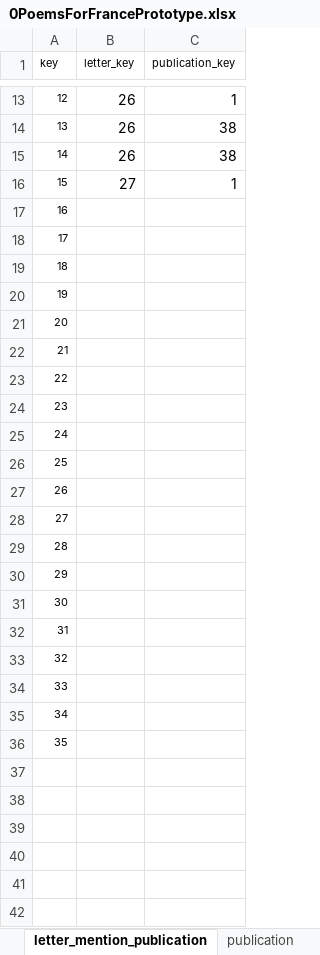
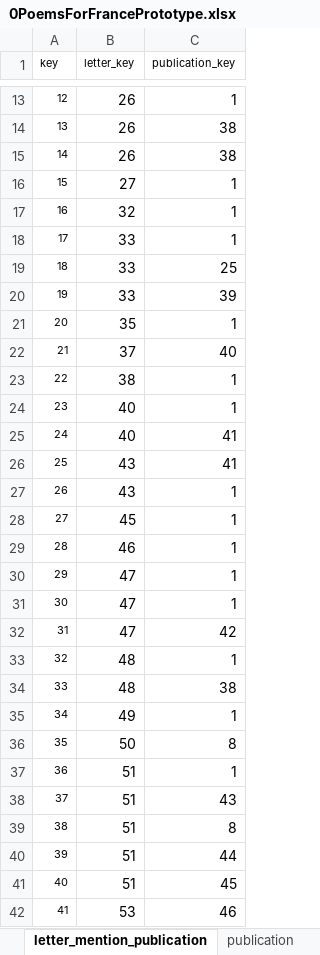
Before and after one commit to merelister/FME, an Excel workbook: 0PoemsForFrancePrototype.xlsx, sheet letter_mention_publication, drawn as a sheet; only a part is shown, gaps mark what is left out; values as stored, in another font and other column widths than the file's, no borders; table styles not drawn; the diff covers the shown part only; the diff names each change by its address in the sheet, - before the commit and + after, or states it on an @@ line.

```diff
--- a/0PoemsForFrancePrototype.xlsx (sheet letter_mention_publication)
+++ b/0PoemsForFrancePrototype.xlsx (sheet letter_mention_publication)
-B17 (letter_key): (empty)
+B17 (letter_key): 32
-C17:C18 (publication_key): (empty)
+C17:C18 (publication_key): 1
-B18:B20 (letter_key): (empty)
+B18:B20 (letter_key): 33
-C19 (publication_key): (empty)
+C19 (publication_key): 25
-C20 (publication_key): (empty)
+C20 (publication_key): 39
-B21 (letter_key): (empty)
+B21 (letter_key): 35
-C21 (publication_key): (empty)
+C21 (publication_key): 1
-B22 (letter_key): (empty)
+B22 (letter_key): 37
-C22 (publication_key): (empty)
+C22 (publication_key): 40
-B23 (letter_key): (empty)
+B23 (letter_key): 38
-C23:C24 (publication_key): (empty)
+C23:C24 (publication_key): 1
-B24:B25 (letter_key): (empty)
+B24:B25 (letter_key): 40
-C25:C26 (publication_key): (empty)
+C25:C26 (publication_key): 41
-B26:B27 (letter_key): (empty)
+B26:B27 (letter_key): 43
-C27:C31 (publication_key): (empty)
+C27:C31 (publication_key): 1
-B28 (letter_key): (empty)
+B28 (letter_key): 45
-B29 (letter_key): (empty)
+B29 (letter_key): 46
-B30:B32 (letter_key): (empty)
+B30:B32 (letter_key): 47
-C32 (publication_key): (empty)
+C32 (publication_key): 42
-B33:B34 (letter_key): (empty)
+B33:B34 (letter_key): 48
-C33 (publication_key): (empty)
+C33 (publication_key): 1
-C34 (publication_key): (empty)
+C34 (publication_key): 38
-B35 (letter_key): (empty)
+B35 (letter_key): 49
-C35 (publication_key): (empty)
+C35 (publication_key): 1
-B36 (letter_key): (empty)
+B36 (letter_key): 50
-C36 (publication_key): (empty)
+C36 (publication_key): 8
+row 37: 36 | 51 | 1
+row 38: 37 | 51 | 43
+row 39: 38 | 51 | 8
+row 40: 39 | 51 | 44
+row 41: 40 | 51 | 45
+row 42: 41 | 53 | 46
```
Also changed, not shown: 18 added rows elsewhere in this sheet, sheet letter, sheet person, sheet poem, sheet publication, sheet letter_mention_person, sheet letter_mention_poem_cleaned, 2 more sheets, formulas that keep their value.
